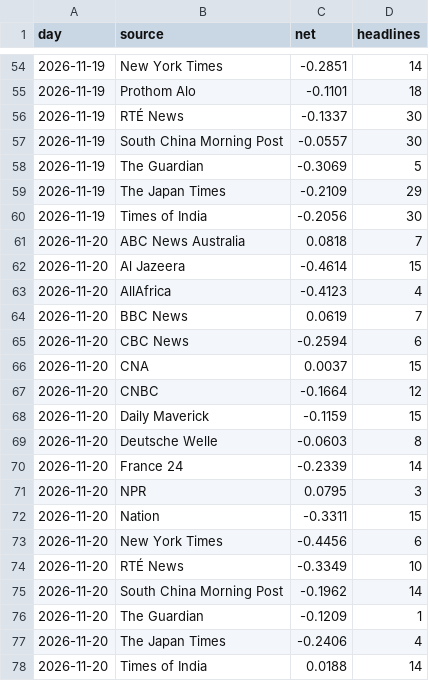
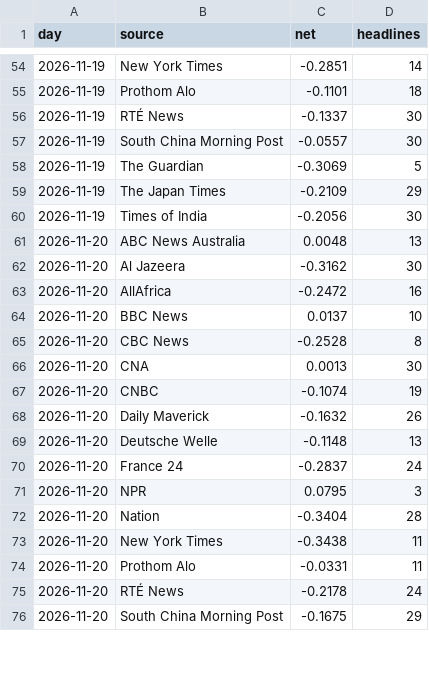
Before and after one commit to iamaber/global-news-sentiment, a CSV file: sources.csv, drawn as a sheet; only a part is shown, gaps mark what is left out; the diff covers the shown part only.

```diff
--- a/sources.csv
+++ b/sources.csv
@@ -60,19 +60,17 @@ day,source,net,headlines
 2026-11-19,Times of India,-0.2056,30
-2026-11-20,ABC News Australia,0.0818,7
-2026-11-20,Al Jazeera,-0.4614,15
-2026-11-20,AllAfrica,-0.4123,4
-2026-11-20,BBC News,0.0619,7
-2026-11-20,CBC News,-0.2594,6
-2026-11-20,CNA,0.0037,15
-2026-11-20,CNBC,-0.1664,12
-2026-11-20,Daily Maverick,-0.1159,15
-2026-11-20,Deutsche Welle,-0.0603,8
-2026-11-20,France 24,-0.2339,14
+2026-11-20,ABC News Australia,0.0048,13
+2026-11-20,Al Jazeera,-0.3162,30
+2026-11-20,AllAfrica,-0.2472,16
+2026-11-20,BBC News,0.0137,10
+2026-11-20,CBC News,-0.2528,8
+2026-11-20,CNA,0.0013,30
+2026-11-20,CNBC,-0.1074,19
+2026-11-20,Daily Maverick,-0.1632,26
+2026-11-20,Deutsche Welle,-0.1148,13
+2026-11-20,France 24,-0.2837,24
 2026-11-20,NPR,0.0795,3
-2026-11-20,Nation,-0.3311,15
-2026-11-20,New York Times,-0.4456,6
-2026-11-20,RTÉ News,-0.3349,10
-2026-11-20,South China Morning Post,-0.1962,14
-2026-11-20,The Guardian,-0.1209,1
-2026-11-20,The Japan Times,-0.2406,4
-2026-11-20,Times of India,0.0188,14
+2026-11-20,Nation,-0.3404,28
+2026-11-20,New York Times,-0.3438,11
+2026-11-20,Prothom Alo,-0.0331,11
+2026-11-20,RTÉ News,-0.2178,24
+2026-11-20,South China Morning Post,-0.1675,29
```
Also changed, not shown: 3 added rows elsewhere in this file, gdelt.csv, trend.csv, 1 other file.
